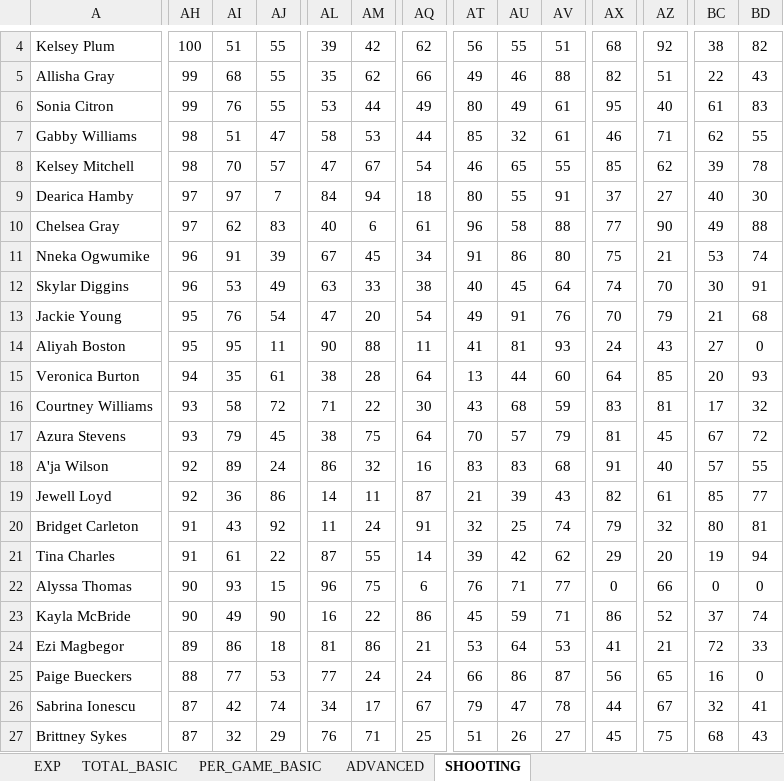
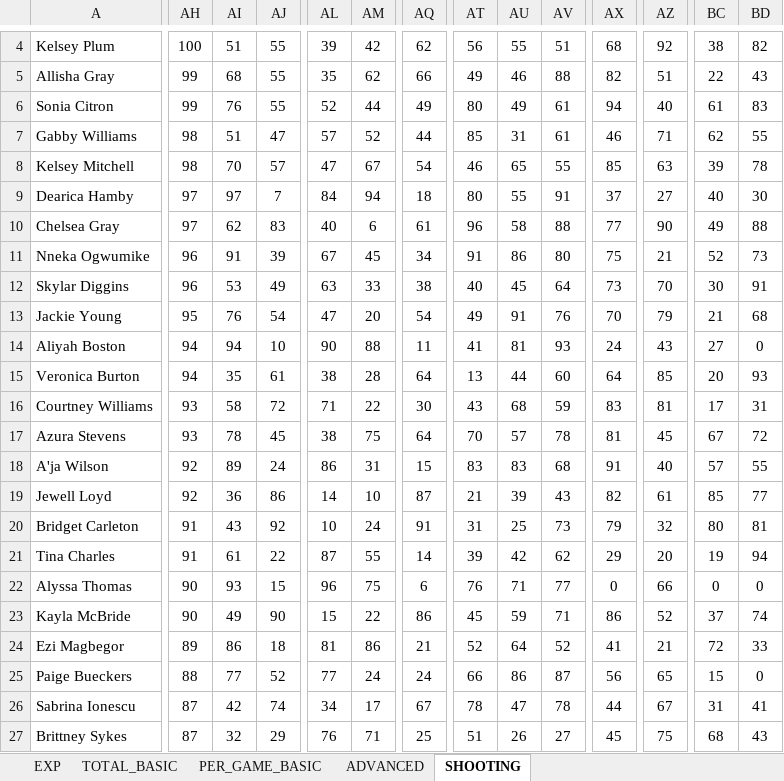
Before and after one commit to clementvg-create/WNBA_STATS_PLAYER, an Excel workbook: STATS_2025.xlsx, sheet SHOOTING, drawn as a sheet; only a part is shown, gaps mark what is left out; values as stored, in another font and other column widths than the file's, no borders; charts and pictures and conditional formats not drawn; the diff covers the shown part only; the diff names each change by its address in the sheet, - before the commit and + after, or states it on an @@ line.

```diff
--- a/STATS_2025.xlsx (sheet SHOOTING)
+++ b/STATS_2025.xlsx (sheet SHOOTING)
-AL6: 53
+AL6: 52
-AX6: 95
+AX6: 94
-AL7: 58
+AL7: 57
-AM7: 53
+AM7: 52
-AU7: 32
+AU7: 31
-AZ8: 62
+AZ8: 63
-BC11: 53
+BC11: 52
-BD11: 74
+BD11: 73
-AX12: 74
+AX12: 73
-AH14: 95
+AH14: 94
-AI14: 95
+AI14: 94
-AJ14: 11
+AJ14: 10
-BD16: 32
+BD16: 31
-AI17: 79
+AI17: 78
-AV17: 79
+AV17: 78
-AM18: 32
+AM18: 31
-AQ18: 16
+AQ18: 15
-AM19: 11
+AM19: 10
-AL20: 11
+AL20: 10
-AT20: 32
+AT20: 31
-AV20: 74
+AV20: 73
-AL23: 16
+AL23: 15
-AT24: 53
+AT24: 52
-AV24: 53
+AV24: 52
-AJ25: 53
+AJ25: 52
-BC25: 16
+BC25: 15
-AT26: 79
+AT26: 78
-BC26: 32
+BC26: 31
```
Also changed, not shown: other rows of this sheet, sheet ADVANCED, sheet PER_GAME_BASIC, sheet TOTAL_BASIC, formulas that keep their value, charts or pictures.
